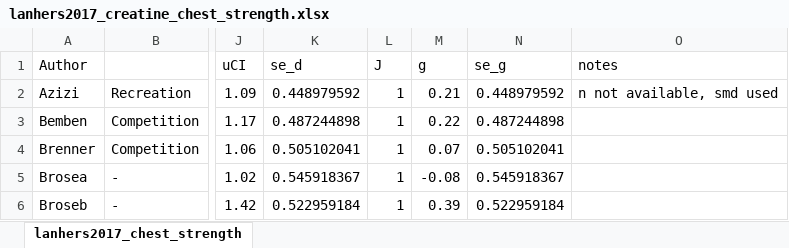
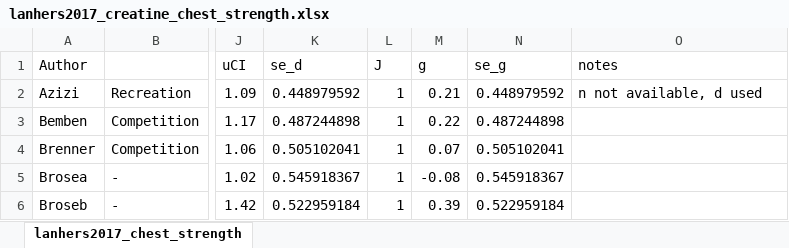
Before and after one commit to matthewahester/evidential-audit-workflow, an Excel workbook: data/Creatine/lanhers2017/lanhers2017_creatine_chest_strength.xlsx, sheet lanhers2017_chest_strength, drawn as a sheet; only a part is shown, gaps mark what is left out; values as stored, in another font and other column widths than the file's, no borders; the diff names each change by its address in the sheet, - before the commit and + after, or states it on an @@ line.

Commit message:
data-cleanup: minor nutrition input fixes
Notes-column terminology rewords ('smd used' / 'n not available so smd used' -> '"n not available, d used"') in 4 CSVs (Caffeine/shen2019, Creatine/lanhers2015 leg press + squat, Creatine/lanhers2017 chest_strength_excl); a 'SMD'->'d' header rename + new empty 'notes' column with one annotation in VitaminD/stockton2011; and workbook-cleanup XLSX size reductions in 7 extraction workbooks. No g/se_g/d/se_d numeric values changed, no row counts changed, no analysis-ready shape changed. The Commit 5 v4 sidecars remain aligned: the loader resolves g/se_g first (.resolve_effect_input in 00_utils.R) and ignores notes; the stockton2011 'SMD'->'d' rename affects only the unused d/se_d fallback. Two XLSX files (Creatine/doma2022 48h_post_protocol and Omega3/kong2025 depression) are extraction workbooks with no companion analysis-ready CSV; workbook cleanup only.

```diff
--- a/data/Creatine/lanhers2017/lanhers2017_creatine_chest_strength.xlsx (sheet lanhers2017_chest_strength)
+++ b/data/Creatine/lanhers2017/lanhers2017_creatine_chest_strength.xlsx (sheet lanhers2017_chest_strength)
-O2 (notes): n not available, smd used
+O2 (notes): n not available, d used
```
Also changed, not shown: data/Caffeine/shen2019/shen2019_caffeine_time_trial_endurance.xlsx, data/Creatine/doma2022/doma2022_creatine_48h_post_protocol.xlsx, 9 other files.
